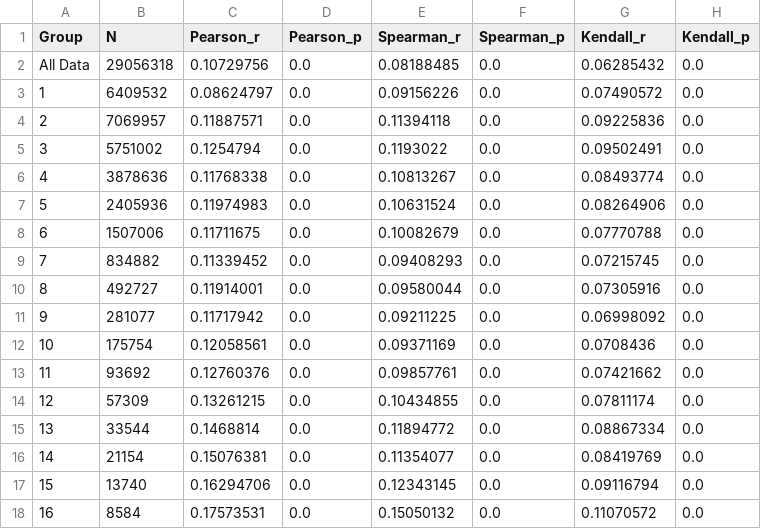
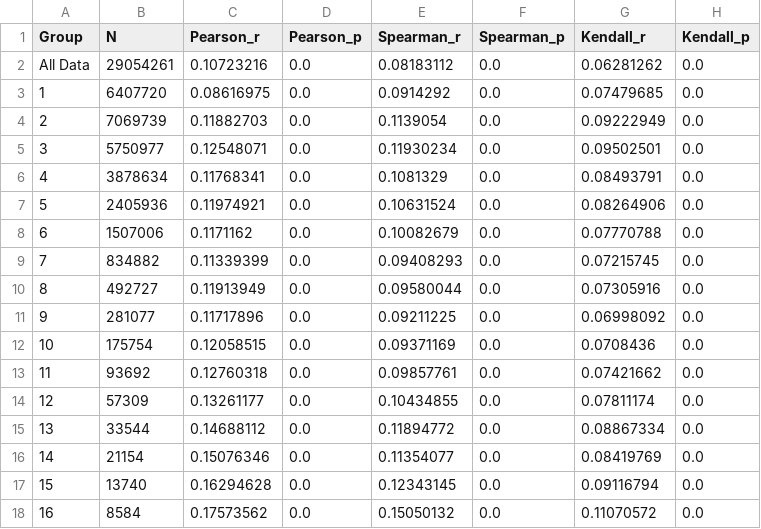
Before and after one commit to cssai-research/beginners_charm, a CSV file: Final_Figures/first_time_author_ratio_disruption_percentile_team_size_correlation.csv, drawn as a sheet; only a part is shown; the diff covers the shown part only.

```diff
--- a/Final_Figures/first_time_author_ratio_disruption_percentile_team_size_correlation.csv
+++ b/Final_Figures/first_time_author_ratio_disruption_percentile_team_size_correlation.csv
@@ -1,18 +1,18 @@
 Group,N,Pearson_r,Pearson_p,Spearman_r,Spearman_p,Kendall_r,Kendall_p
-All Data,29056318,0.10729756,0.0,0.08188485,0.0,0.06285432,0.0
-1,6409532,0.08624797,0.0,0.09156226,0.0,0.07490572,0.0
-2,7069957,0.11887571,0.0,0.11394118,0.0,0.09225836,0.0
-3,5751002,0.1254794,0.0,0.1193022,0.0,0.09502491,0.0
-4,3878636,0.11768338,0.0,0.10813267,0.0,0.08493774,0.0
-5,2405936,0.11974983,0.0,0.10631524,0.0,0.08264906,0.0
-6,1507006,0.11711675,0.0,0.10082679,0.0,0.07770788,0.0
-7,834882,0.11339452,0.0,0.09408293,0.0,0.07215745,0.0
-8,492727,0.11914001,0.0,0.09580044,0.0,0.07305916,0.0
-9,281077,0.11717942,0.0,0.09211225,0.0,0.06998092,0.0
-10,175754,0.12058561,0.0,0.09371169,0.0,0.0708436,0.0
-11,93692,0.12760376,0.0,0.09857761,0.0,0.07421662,0.0
-12,57309,0.13261215,0.0,0.10434855,0.0,0.07811174,0.0
-13,33544,0.1468814,0.0,0.11894772,0.0,0.08867334,0.0
-14,21154,0.15076381,0.0,0.11354077,0.0,0.08419769,0.0
-15,13740,0.16294706,0.0,0.12343145,0.0,0.09116794,0.0
-16,8584,0.17573531,0.0,0.15050132,0.0,0.11070572,0.0
+All Data,29054261,0.10723216,0.0,0.08183112,0.0,0.06281262,0.0
+1,6407720,0.08616975,0.0,0.0914292,0.0,0.07479685,0.0
+2,7069739,0.11882703,0.0,0.1139054,0.0,0.09222949,0.0
+3,5750977,0.12548071,0.0,0.11930234,0.0,0.09502501,0.0
+4,3878634,0.11768341,0.0,0.1081329,0.0,0.08493791,0.0
+5,2405936,0.11974921,0.0,0.10631524,0.0,0.08264906,0.0
+6,1507006,0.1171162,0.0,0.10082679,0.0,0.07770788,0.0
+7,834882,0.11339399,0.0,0.09408293,0.0,0.07215745,0.0
+8,492727,0.11913949,0.0,0.09580044,0.0,0.07305916,0.0
+9,281077,0.11717896,0.0,0.09211225,0.0,0.06998092,0.0
+10,175754,0.12058515,0.0,0.09371169,0.0,0.0708436,0.0
+11,93692,0.12760318,0.0,0.09857761,0.0,0.07421662,0.0
+12,57309,0.13261177,0.0,0.10434855,0.0,0.07811174,0.0
+13,33544,0.14688112,0.0,0.11894772,0.0,0.08867334,0.0
+14,21154,0.15076346,0.0,0.11354077,0.0,0.08419769,0.0
+15,13740,0.16294628,0.0,0.12343145,0.0,0.09116794,0.0
+16,8584,0.17573562,0.0,0.15050132,0.0,0.11070572,0.0
```
Also changed, not shown: 37 edited cells elsewhere in this file, Final_Figures/Final_KS_Atyp_Median_Z_k4.csv, Final_Figures/first_time_author_ratio_disruption_percentile_decade_correlation.csv, 27 other files.
